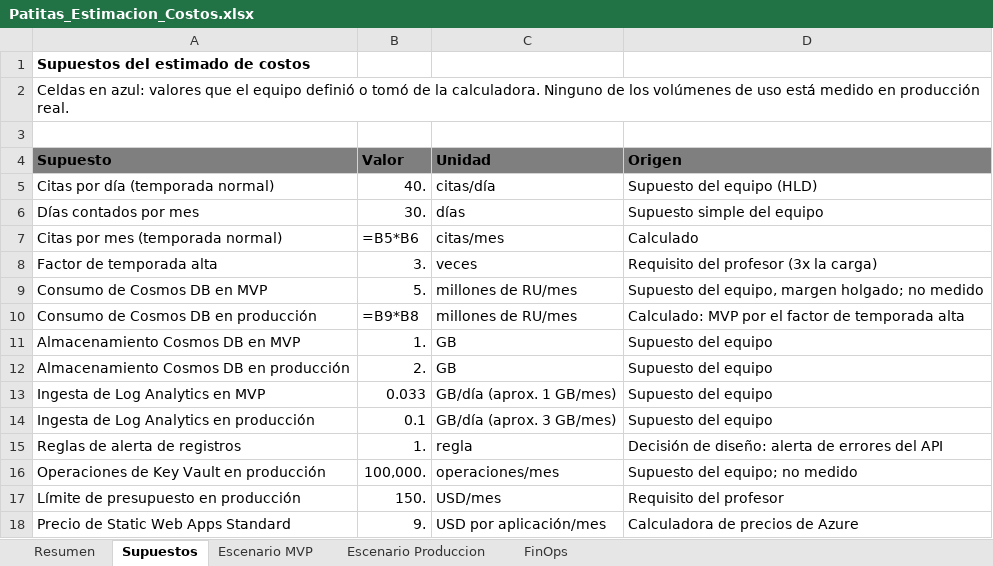
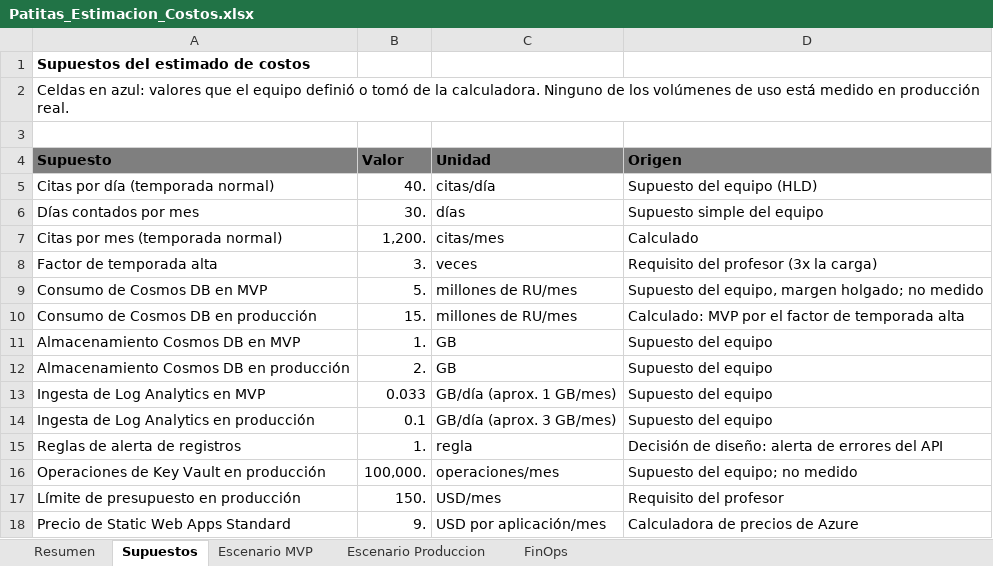
Before and after one commit to gomezsantiago0/patitas-cloud, an Excel workbook: docs/costos/Patitas_Estimacion_Costos.xlsx, sheet Supuestos, drawn as a sheet; values as stored, in another font and other column widths than the file's, no borders; formulas without a stored value are shown as written; the diff names each change by its address in the sheet, - before the commit and + after, or states it on an @@ line.

Commit message:
docs: Excel de costos con valores calculados

```diff
--- a/docs/costos/Patitas_Estimacion_Costos.xlsx (sheet Supuestos)
+++ b/docs/costos/Patitas_Estimacion_Costos.xlsx (sheet Supuestos)
-B7 (Valor): =B5*B6
+B7 (Valor): 1,200.
-B10 (Valor): =B9*B8
+B10 (Valor): 15.
```
Also changed, not shown: sheet FinOps, sheet Resumen, sheet Escenario Produccion, sheet Escenario MVP.
